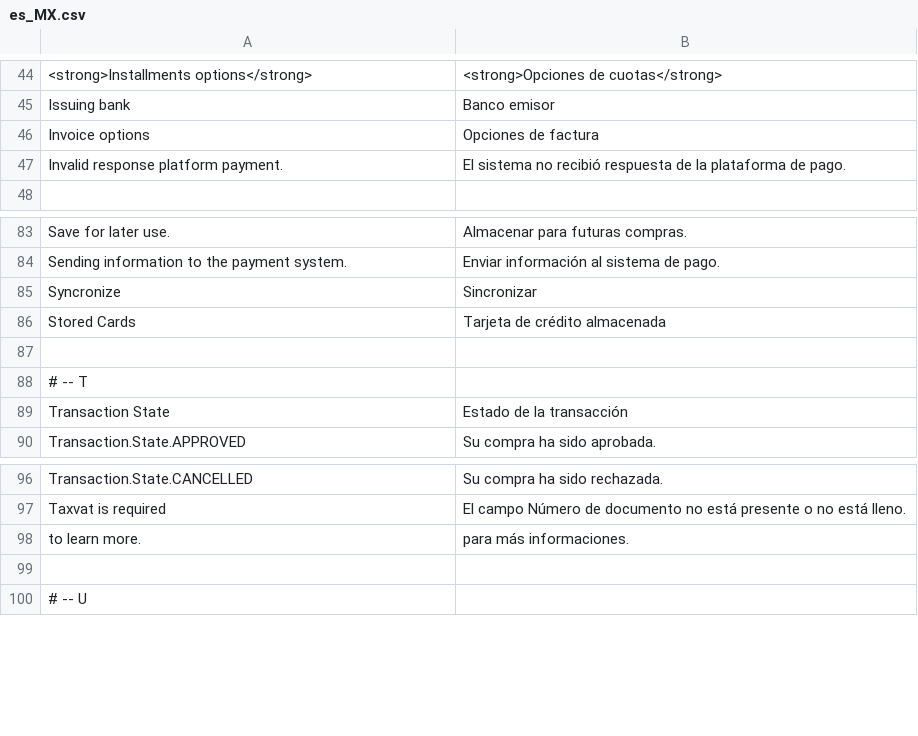
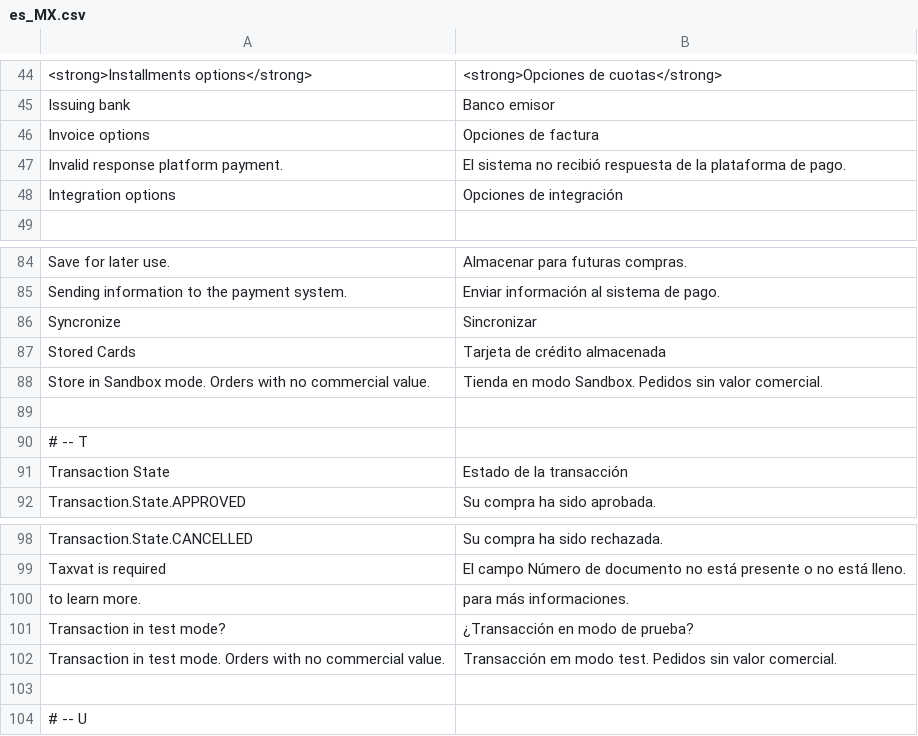
Before and after one commit to eloom/module-payu, a CSV file: src/module-payu/i18n/es_MX.csv, drawn as a sheet; only a part is shown, gaps mark what is left out; the diff names each change by its address in the sheet, - before the commit and + after, or states it on an @@ line.

```diff
--- a/src/module-payu/i18n/es_MX.csv
+++ b/src/module-payu/i18n/es_MX.csv
+row 48: Integration options | Opciones de integración
+row 88: Store in Sandbox mode. Orders with no commercial value. | Tienda en modo Sandbox. Pedidos sin valor comercial.
+row 101: Transaction in test mode? | ¿Transacción en modo de prueba?
+row 102: Transaction in test mode. Orders with no commercial value. | Transacción em modo test. Pedidos sin valor comercial.
```
Also changed, not shown: src/module-payu/i18n/es_AR.csv, src/module-payu/i18n/es_CL.csv, 13 other files.
